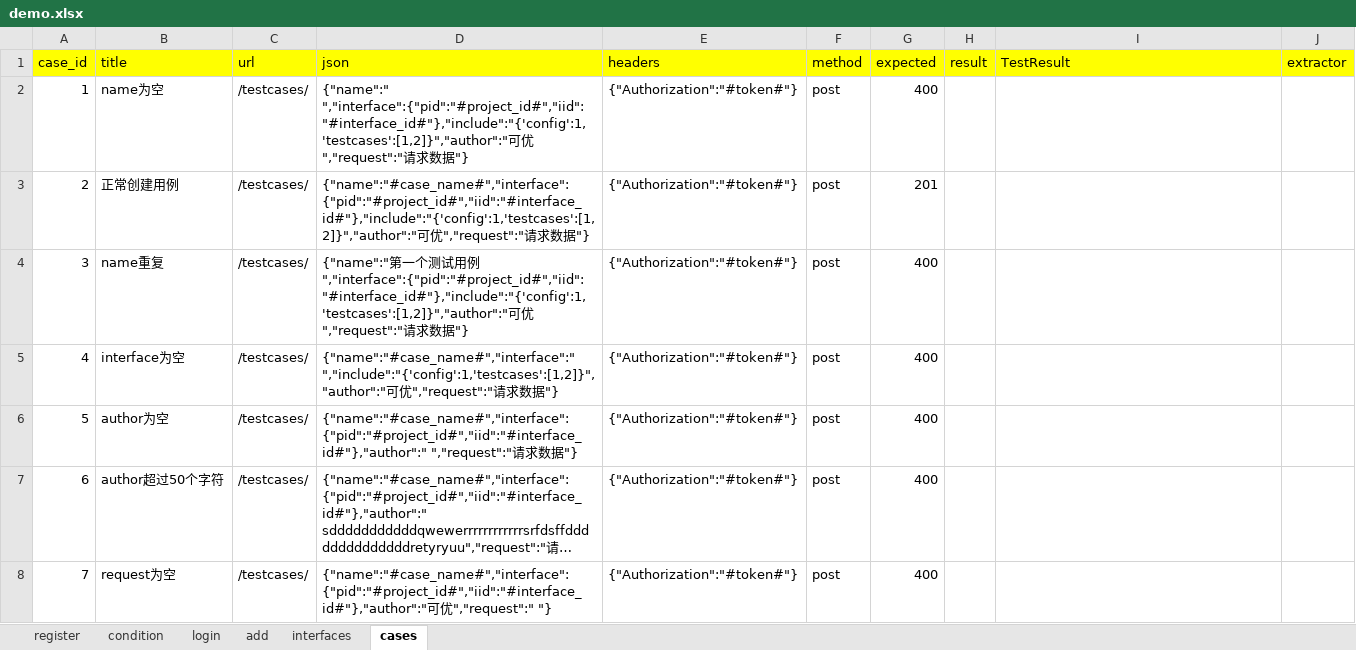
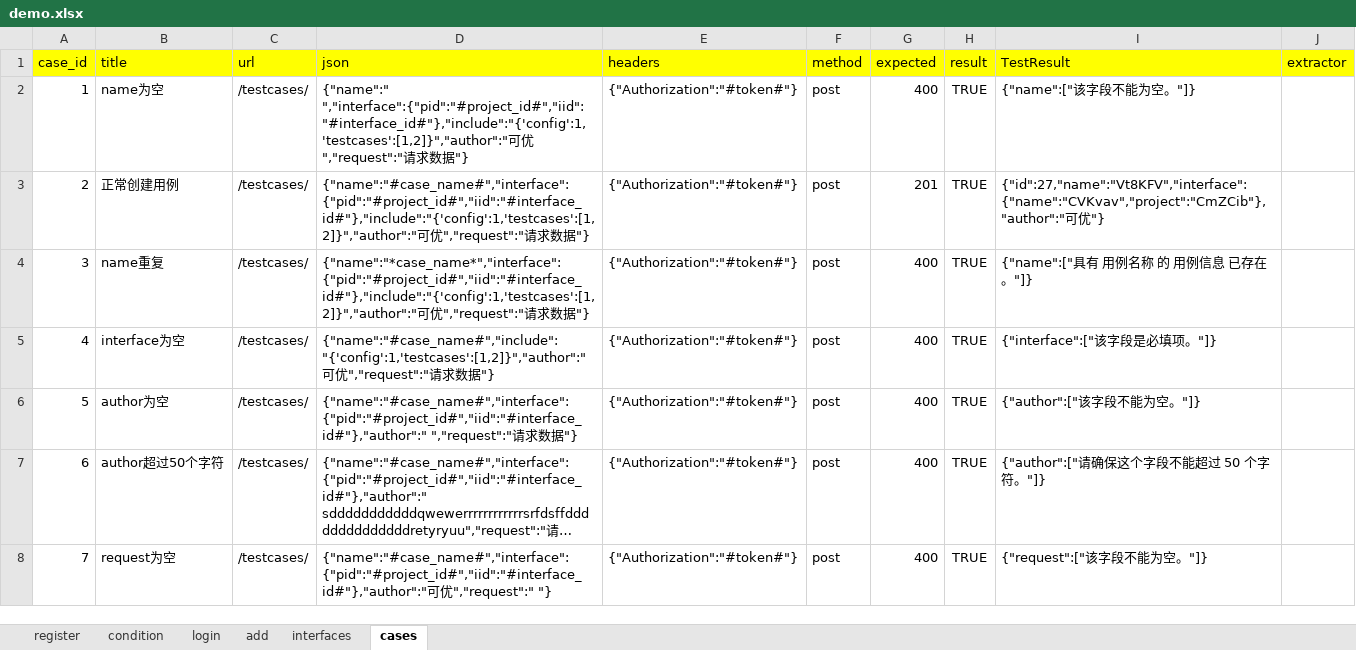
Before and after one commit to zengcong1314/python1205, an Excel workbook: interface_homework/data/demo.xlsx, sheet cases, drawn as a sheet; long unchanged cells end in …; values as stored, in another font and other column widths than the file's, no borders; the diff names each change by its address in the sheet, - before the commit and + after, or states it on an @@ line.

```diff
--- a/interface_homework/data/demo.xlsx (sheet cases)
+++ b/interface_homework/data/demo.xlsx (sheet cases)
-H2:H8 (result): (empty)
+H2:H8 (result): TRUE
-I2 (TestResult): (empty)
+I2 (TestResult): {"name":["该字段不能为空。"]}
-I3 (TestResult): (empty)
+I3 (TestResult): {"id":27,"name":"Vt8KFV","interface":{"name":"CVKvav","project":"CmZCib"},"author":"可优"}
-D4 (json): {"name":"第一个测试用例","interface":{"pid":"#project_id#","iid":"#interface_id#"},"include":"{'config':1,'testcases':[1,2]}","author":"可优…
+D4 (json): {"name":"*case_name*","interface":{"pid":"#project_id#","iid":"#interface_id#"},"include":"{'config':1,'testcases':[1,2]}","author":"可优…
-I4 (TestResult): (empty)
+I4 (TestResult): {"name":["具有 用例名称 的 用例信息 已存在。"]}
-D5 (json): {"name":"#case_name#","interface":" ","include":"{'config':1,'testcases':[1,2]}","author":"可优…
+D5 (json): {"name":"#case_name#","include":"{'config':1,'testcases':[1,2]}","author":"可优…
-I5 (TestResult): (empty)
+I5 (TestResult): {"interface":["该字段是必填项。"]}
-I6 (TestResult): (empty)
+I6 (TestResult): {"author":["该字段不能为空。"]}
-I7 (TestResult): (empty)
+I7 (TestResult): {"author":["请确保这个字段不能超过 50 个字符。"]}
-I8 (TestResult): (empty)
+I8 (TestResult): {"request":["该字段不能为空。"]}
```
Also changed, not shown: sheet register, sheet add, sheet interfaces, sheet login, sheet condition, 33 other files.
